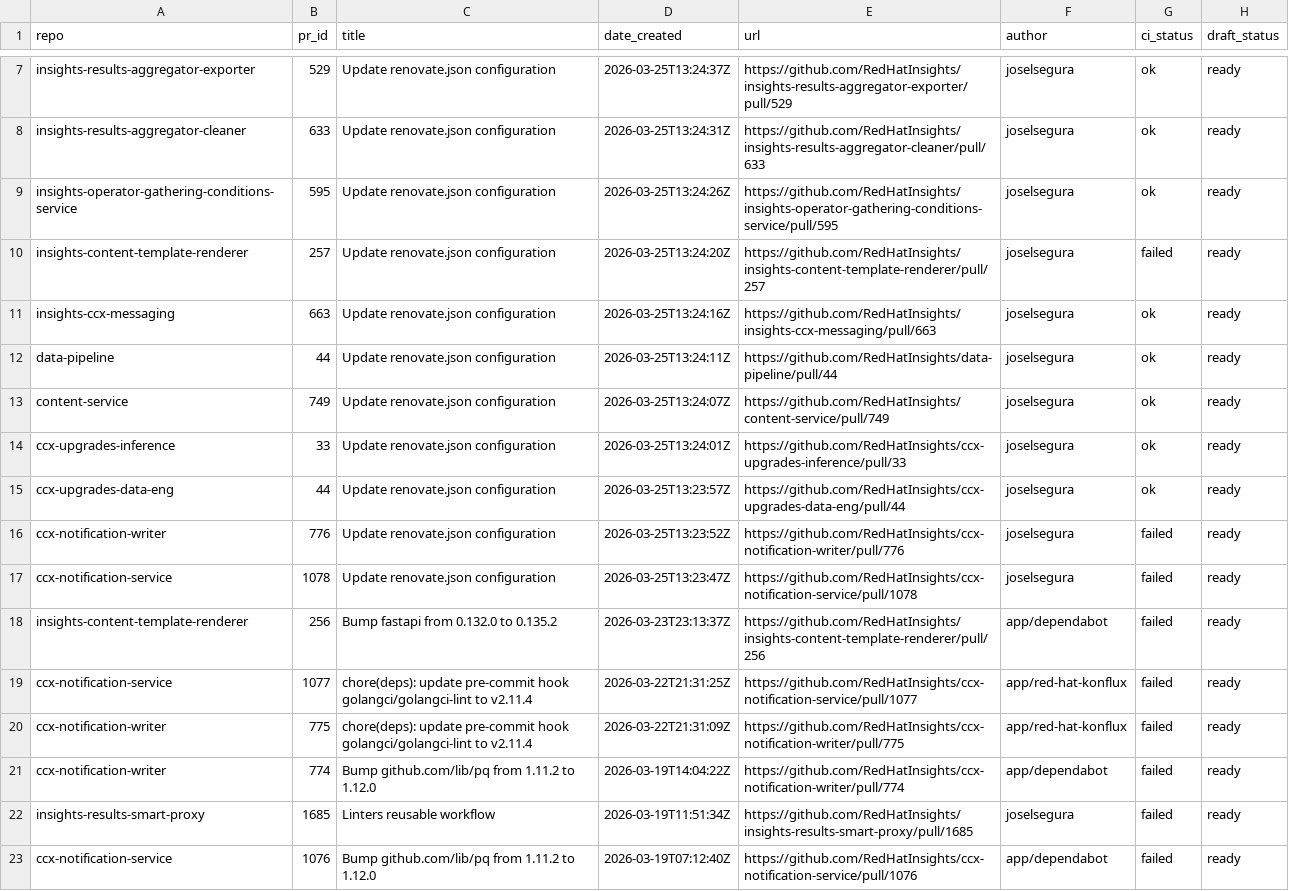
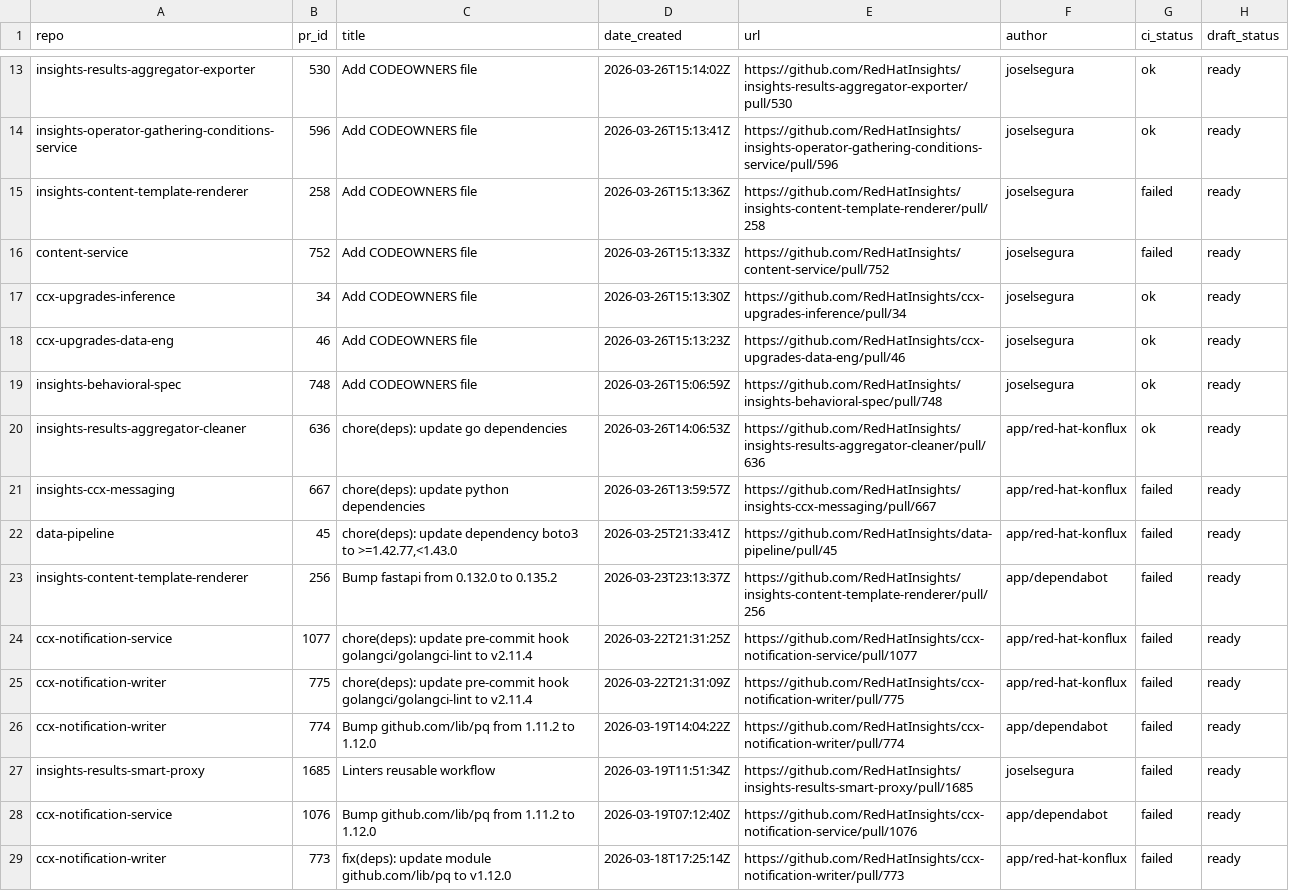
Before and after one commit to lenasolarova/processing-tools-github, a CSV file: open_mr_pr/github/open-prs.csv, drawn as a sheet; only a part is shown, gaps mark what is left out; the shorter side is filled out with more unchanged rows; removed rows and columns are numbered as before the commit, all else as after; the diff covers the shown part only; the diff names each change by its address in the sheet, - before the commit and + after, or states it on an @@ line.

```diff
--- a/open_mr_pr/github/open-prs.csv
+++ b/open_mr_pr/github/open-prs.csv
-B13 (pr_id): 529
+B13 (pr_id): 530
-C13 (title): Update renovate.json configuration
+C13 (title): Add CODEOWNERS file
-D13 (date_created): 2026-03-25T13:24:37Z
+D13 (date_created): 2026-03-26T15:14:02Z
-E13 (url): https://github.com/RedHatInsights/insights-results-aggregator-exporter/pull/529
+E13 (url): https://github.com/RedHatInsights/insights-results-aggregator-exporter/pull/530
-row 8: insights-results-aggregator-cleaner | 633 | Update renovate.json configuration | 2026-03-25T13:24:31Z | https://github.com/RedHatInsights/insights-results-aggregator-cleaner/pull/633 | joselsegura | ok | ready
-B14 (pr_id): 595
+B14 (pr_id): 596
-C14:C15 (title): Update renovate.json configuration
+C14:C15 (title): Add CODEOWNERS file
-D14 (date_created): 2026-03-25T13:24:26Z
+D14 (date_created): 2026-03-26T15:13:41Z
-E14 (url): https://github.com/RedHatInsights/insights-operator-gathering-conditions-service/pull/595
+E14 (url): https://github.com/RedHatInsights/insights-operator-gathering-conditions-service/pull/596
-B15 (pr_id): 257
+B15 (pr_id): 258
-D15 (date_created): 2026-03-25T13:24:20Z
+D15 (date_created): 2026-03-26T15:13:36Z
-E15 (url): https://github.com/RedHatInsights/insights-content-template-renderer/pull/257
+E15 (url): https://github.com/RedHatInsights/insights-content-template-renderer/pull/258
-row 11: insights-ccx-messaging | 663 | Update renovate.json configuration | 2026-03-25T13:24:16Z | https://github.com/RedHatInsights/insights-ccx-messaging/pull/663 | joselsegura | ok | ready
-row 12: data-pipeline | 44 | Update renovate.json configuration | 2026-03-25T13:24:11Z | https://github.com/RedHatInsights/data-pipeline/pull/44 | joselsegura | ok | ready
-B16 (pr_id): 749
+B16 (pr_id): 752
-C16:C18 (title): Update renovate.json configuration
+C16:C18 (title): Add CODEOWNERS file
-D16 (date_created): 2026-03-25T13:24:07Z
+D16 (date_created): 2026-03-26T15:13:33Z
-E16 (url): https://github.com/RedHatInsights/content-service/pull/749
+E16 (url): https://github.com/RedHatInsights/content-service/pull/752
-G16 (ci_status): ok
+G16 (ci_status): failed
-B17 (pr_id): 33
+B17 (pr_id): 34
-D17 (date_created): 2026-03-25T13:24:01Z
+D17 (date_created): 2026-03-26T15:13:30Z
-E17 (url): https://github.com/RedHatInsights/ccx-upgrades-inference/pull/33
+E17 (url): https://github.com/RedHatInsights/ccx-upgrades-inference/pull/34
-B18 (pr_id): 44
+B18 (pr_id): 46
-D18 (date_created): 2026-03-25T13:23:57Z
+D18 (date_created): 2026-03-26T15:13:23Z
-E18 (url): https://github.com/RedHatInsights/ccx-upgrades-data-eng/pull/44
+E18 (url): https://github.com/RedHatInsights/ccx-upgrades-data-eng/pull/46
-row 16: ccx-notification-writer | 776 | Update renovate.json configuration | 2026-03-25T13:23:52Z | https://github.com/RedHatInsights/ccx-notification-writer/pull/776 | joselsegura | failed | ready
-row 17: ccx-notification-service | 1078 | Update renovate.json configuration | 2026-03-25T13:23:47Z | https://github.com/RedHatInsights/ccx-notification-service/pull/1078 | joselsegura | failed | ready
+row 19: insights-behavioral-spec | 748 | Add CODEOWNERS file | 2026-03-26T15:06:59Z | https://github.com/RedHatInsights/insights-behavioral-spec/pull/748 | joselsegura | ok | ready
+row 20: insights-results-aggregator-cleaner | 636 | chore(deps): update go dependencies | 2026-03-26T14:06:53Z | https://github.com/RedHatInsights/insights-results-aggregator-cleaner/pull/636 | app/red-hat-konflux | ok | ready
+row 21: insights-ccx-messaging | 667 | chore(deps): update python dependencies | 2026-03-26T13:59:57Z | https://github.com/RedHatInsights/insights-ccx-messaging/pull/667 | app/red-hat-konflux | failed | ready
+row 22: data-pipeline | 45 | chore(deps): update dependency boto3 to >=1.42.77,<1.43.0 | 2026-03-25T21:33:41Z | https://github.com/RedHatInsights/data-pipeline/pull/45 | app/red-hat-konflux | failed | ready
```
Also changed, not shown: 6 added rows, 2 removed rows and 22 edited cells elsewhere in this file, 3 other files.
